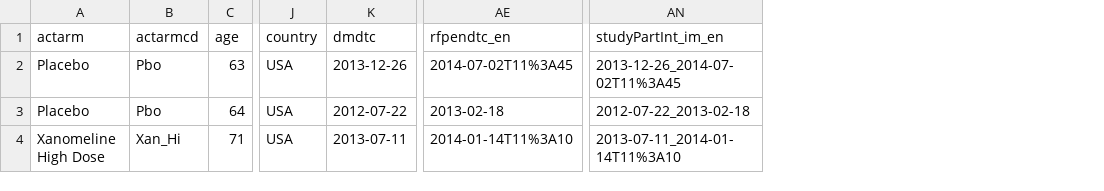
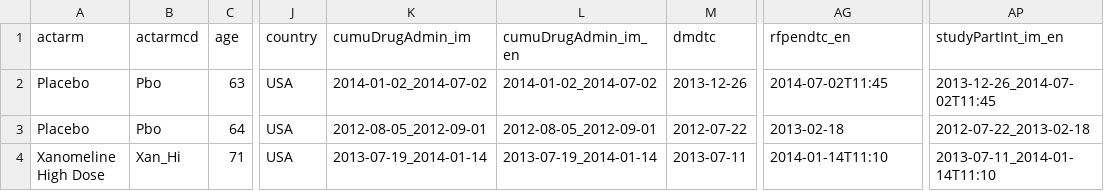
Before and after one commit to phuse-org/CTDasRDF, a CSV file: data/source/DM_subset.csv, drawn as a sheet; only a part is shown, gaps mark what is left out; addresses are those after the commit; the diff names each change by its address in the sheet, - before the commit and + after, or states it on an @@ line.

```diff
--- a/data/source/DM_subset.csv
+++ b/data/source/DM_subset.csv
+column K (cumuDrugAdmin_im), rows 2-4: 2014-01-02_2014-07-02 | 2012-08-05_2012-09-01 | 2013-07-19_2014-01-14
+column L (cumuDrugAdmin_im_en), rows 2-4: 2014-01-02_2014-07-02 | 2012-08-05_2012-09-01 | 2013-07-19_2014-01-14
-AG2 (rfpendtc_en): 2014-07-02T11%3A45
+AG2 (rfpendtc_en): 2014-07-02T11:45
-AP2 (studyPartInt_im_en): 2013-12-26_2014-07-02T11%3A45
+AP2 (studyPartInt_im_en): 2013-12-26_2014-07-02T11:45
-AG4 (rfpendtc_en): 2014-01-14T11%3A10
+AG4 (rfpendtc_en): 2014-01-14T11:10
-AP4 (studyPartInt_im_en): 2013-07-11_2014-01-14T11%3A10
+AP4 (studyPartInt_im_en): 2013-07-11_2014-01-14T11:10
```
Also changed, not shown: 6 other files.
